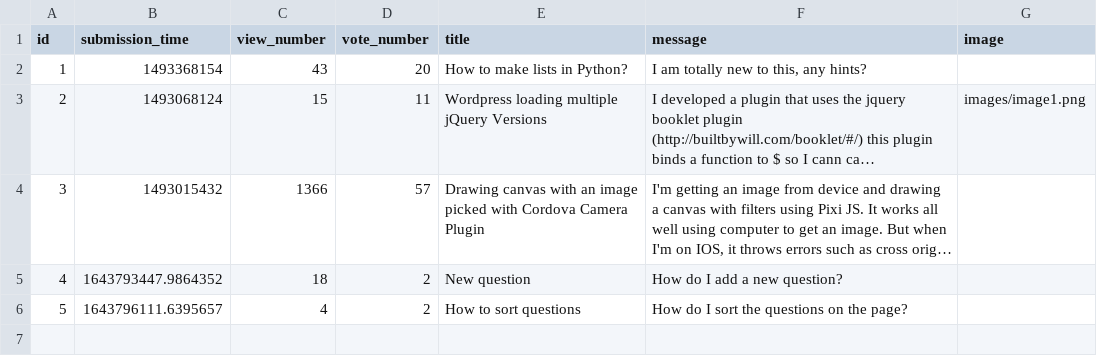
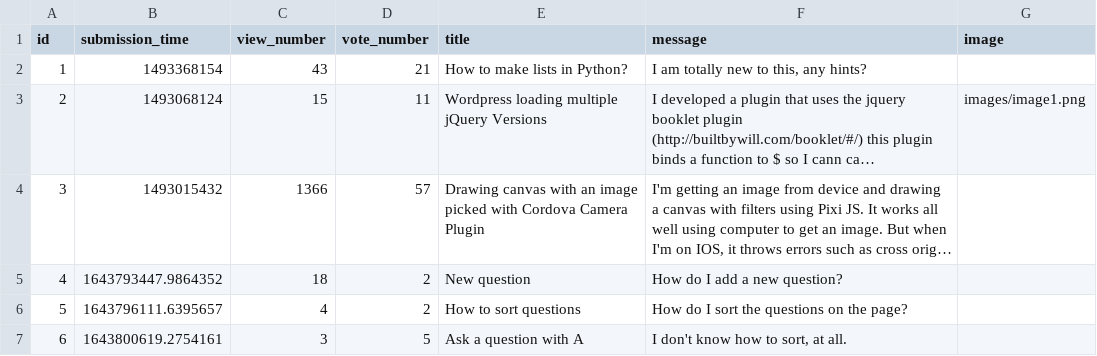
Before and after one commit to CodecoolGlobal/ask-mate-3-python-KisLorand, a CSV file: sample_data/question.csv, drawn as a sheet; long unchanged cells end in …; the diff names each change by its address in the sheet, - before the commit and + after, or states it on an @@ line.

Commit message:
add sort questions by title

```diff
--- a/sample_data/question.csv
+++ b/sample_data/question.csv
-D2 (vote_number): 20
+D2 (vote_number): 21
+row 7: 6 | 1643800619.2754161 | 3 | 5 | Ask a question with A | I don't know how to sort, at all.
```
Also changed, not shown: 2 other files.
